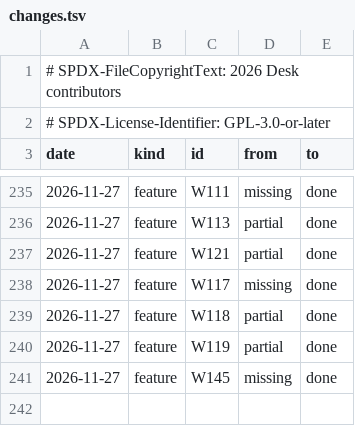
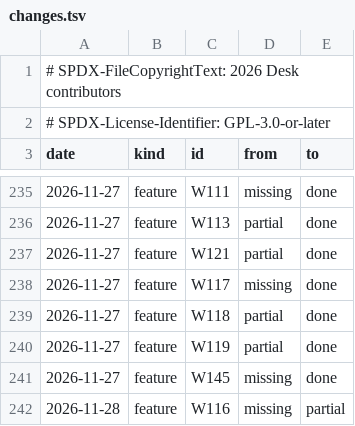
Before and after one commit to brahm/desk, a TSV file: docs/dashboard/changes.tsv, drawn as a sheet; only a part is shown, gaps mark what is left out; the diff names each change by its address in the sheet, - before the commit and + after, or states it on an @@ line.

```diff
--- a/docs/dashboard/changes.tsv
+++ b/docs/dashboard/changes.tsv
+row 242: 2026-11-28 | feature | W116 | missing | partial
```
Also changed, not shown: docs/dashboard/history.tsv, docs/dashboard/snapshot.tsv.
